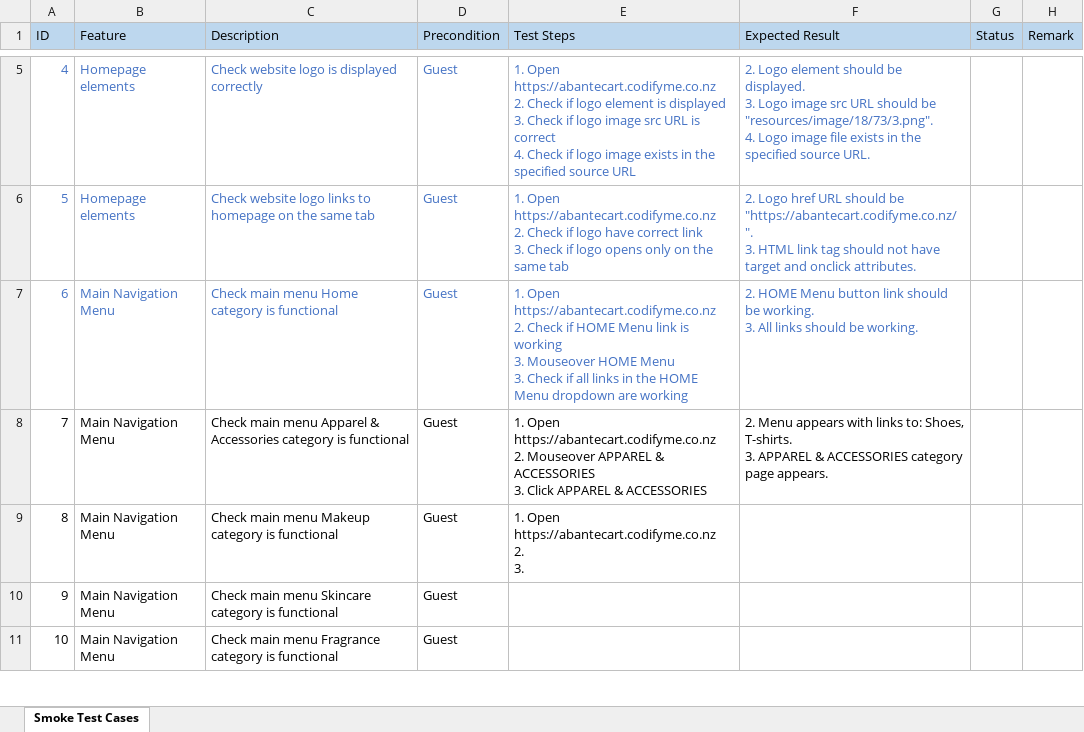
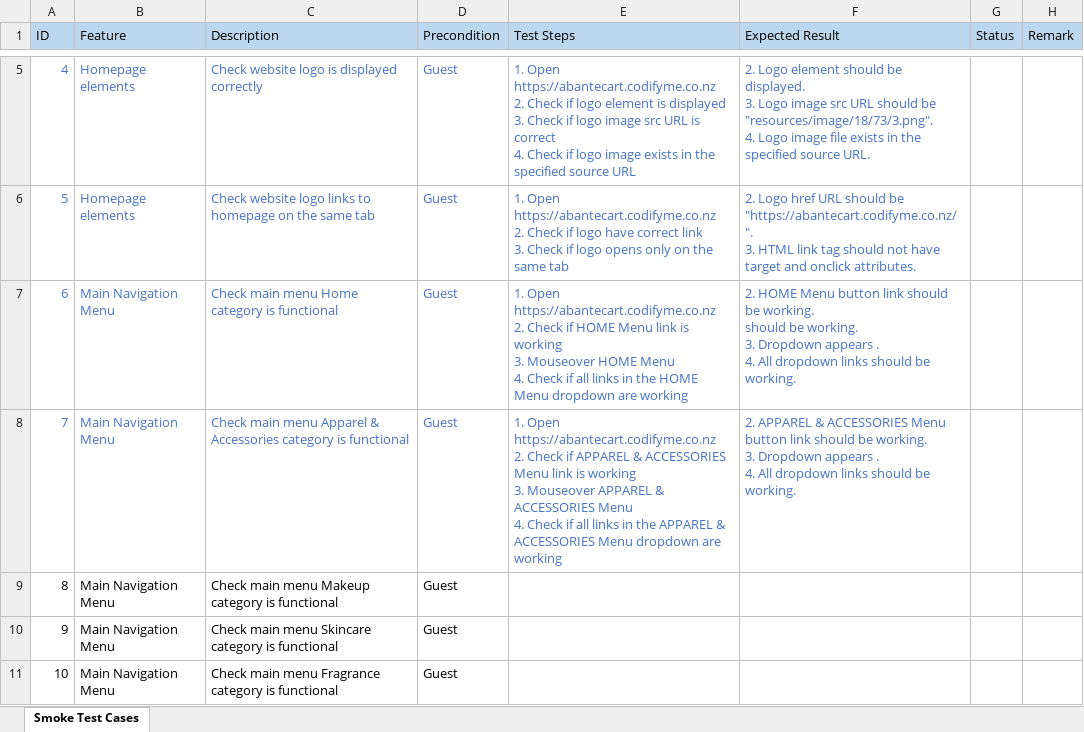
Before and after one commit to antonregis/abantecart.specflow, an Excel workbook: Test cases.xlsx, sheet Smoke Test Cases, drawn as a sheet; only a part is shown, gaps mark what is left out; values as stored, in another font and other column widths than the file's, no borders; ↵ is a line break in a cell; the diff names each change by its address in the sheet, - before the commit and + after, or states it on an @@ line.

Commit message:
Added 'Check main menu Apparel & Accessories category is functional' test script

```diff
--- a/Test cases.xlsx (sheet Smoke Test Cases)
+++ b/Test cases.xlsx (sheet Smoke Test Cases)
-E7 (Test Steps): …HOME Menu ↵ 3. Check if…
+E7 (Test Steps): …HOME Menu ↵ 4. Check if…
-F7 (Expected Result): …be working. ↵ 3. All links should…
+F7 (Expected Result): …be working. ↵ should be working. ↵ 3. Dropdown appears . ↵ 4. All dropdown links should…
-A8:F8 text colour: black
+A8:F8 text colour: #4472C4
-E8 (Test Steps): …https://abantecart.codifyme.co.nz ↵ 2. Mouseover APPAREL & ACCESSORIES ↵ 3. Click APPAREL & ACCESSORIES
+E8 (Test Steps): …https://abantecart.codifyme.co.nz ↵ 2. Check if APPAREL & ACCESSORIES Menu link is working ↵ 3. Mouseover APPAREL & ACCESSORIES Menu ↵ 4. Check if all links in the APPAREL & ACCESSORIES Menu dropdown are working
-F8 (Expected Result): 2. Menu appears with links to: Shoes, T-shirts. ↵ 3. APPAREL & ACCESSORIES category page appears.
+F8 (Expected Result): 2. APPAREL & ACCESSORIES Menu button link should be working. ↵ 3. Dropdown appears . ↵ 4. All dropdown links should be working.
-E9 (Test Steps): 1. Open https://abantecart.codifyme.co.nz ↵ 2. ↵ 3.
+E9 (Test Steps): (empty)
```
Also changed, not shown: 4 other files.
